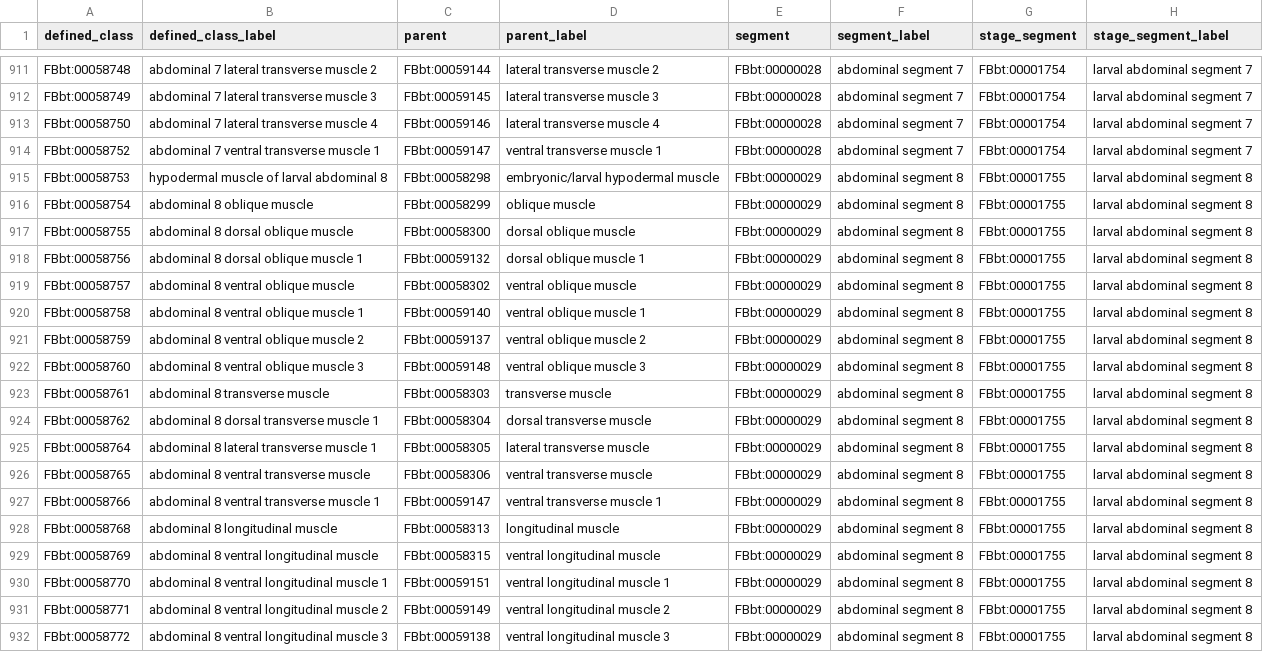
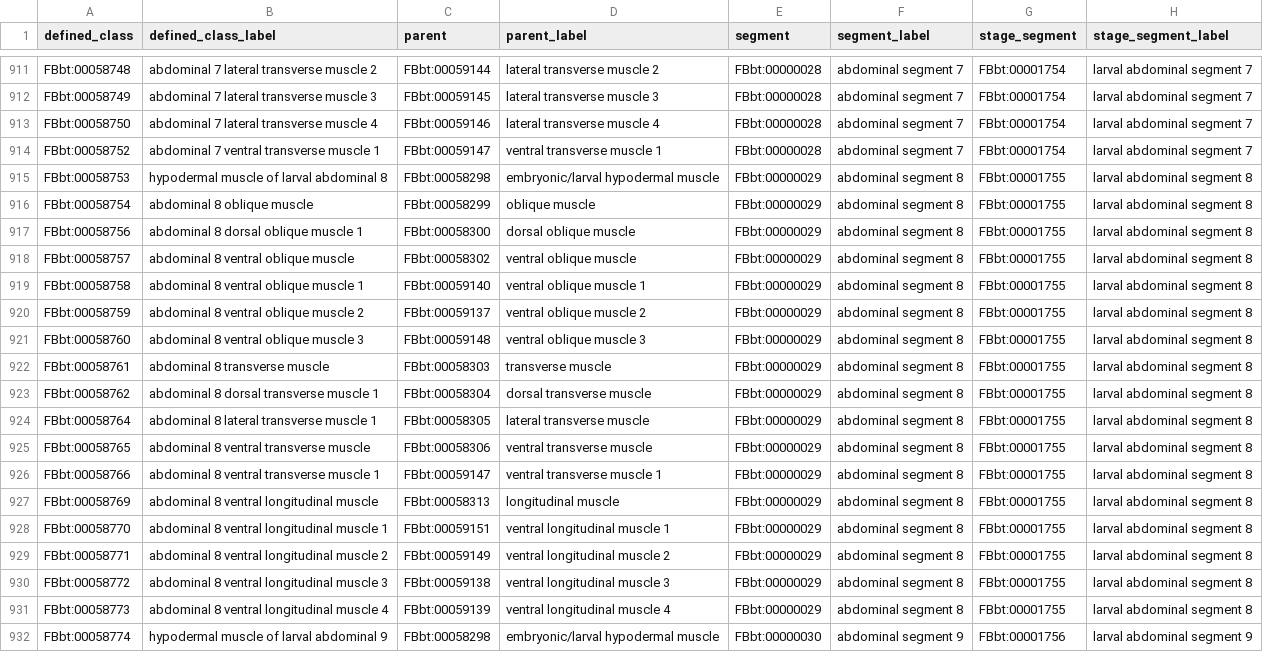
Before and after one commit to FlyBase/drosophila-anatomy-developmental-ontology, a TSV file: src/patterns/data/logical-only/anatomicalEntityBySegment.tsv, drawn as a sheet; only a part is shown, gaps mark what is left out; the shorter side is filled out with more unchanged rows.

Commit message:
A8 muscles

```diff
--- a/src/patterns/data/logical-only/anatomicalEntityBySegment.tsv
+++ b/src/patterns/data/logical-only/anatomicalEntityBySegment.tsv
@@ -916,4 +916,3 @@ FBbt:00058753	hypodermal muscle of larval abdominal 8	FBbt:00058298	embryonic/la
 FBbt:00058754	abdominal 8 oblique muscle	FBbt:00058299	oblique muscle	FBbt:00000029	abdominal segment 8	FBbt:00001755	larval abdominal segment 8
-FBbt:00058755	abdominal 8 dorsal oblique muscle	FBbt:00058300	dorsal oblique muscle	FBbt:00000029	abdominal segment 8	FBbt:00001755	larval abdominal segment 8
-FBbt:00058756	abdominal 8 dorsal oblique muscle 1	FBbt:00059132	dorsal oblique muscle 1	FBbt:00000029	abdominal segment 8	FBbt:00001755	larval abdominal segment 8
+FBbt:00058756	abdominal 8 dorsal oblique muscle 1	FBbt:00058300	dorsal oblique muscle	FBbt:00000029	abdominal segment 8	FBbt:00001755	larval abdominal segment 8
 FBbt:00058757	abdominal 8 ventral oblique muscle	FBbt:00058302	ventral oblique muscle	FBbt:00000029	abdominal segment 8	FBbt:00001755	larval abdominal segment 8
@@ -927,4 +926,3 @@ FBbt:00058765	abdominal 8 ventral transverse muscle	FBbt:00058306	ventral transv
 FBbt:00058766	abdominal 8 ventral transverse muscle 1	FBbt:00059147	ventral transverse muscle 1	FBbt:00000029	abdominal segment 8	FBbt:00001755	larval abdominal segment 8
-FBbt:00058768	abdominal 8 longitudinal muscle	FBbt:00058313	longitudinal muscle	FBbt:00000029	abdominal segment 8	FBbt:00001755	larval abdominal segment 8
-FBbt:00058769	abdominal 8 ventral longitudinal muscle	FBbt:00058315	ventral longitudinal muscle	FBbt:00000029	abdominal segment 8	FBbt:00001755	larval abdominal segment 8
+FBbt:00058769	abdominal 8 ventral longitudinal muscle	FBbt:00058313	longitudinal muscle	FBbt:00000029	abdominal segment 8	FBbt:00001755	larval abdominal segment 8
 FBbt:00058770	abdominal 8 ventral longitudinal muscle 1	FBbt:00059151	ventral longitudinal muscle 1	FBbt:00000029	abdominal segment 8	FBbt:00001755	larval abdominal segment 8
```
Also changed, not shown: src/patterns/data/logical-only/muscleCellByMuscle.tsv, 2 other files.
